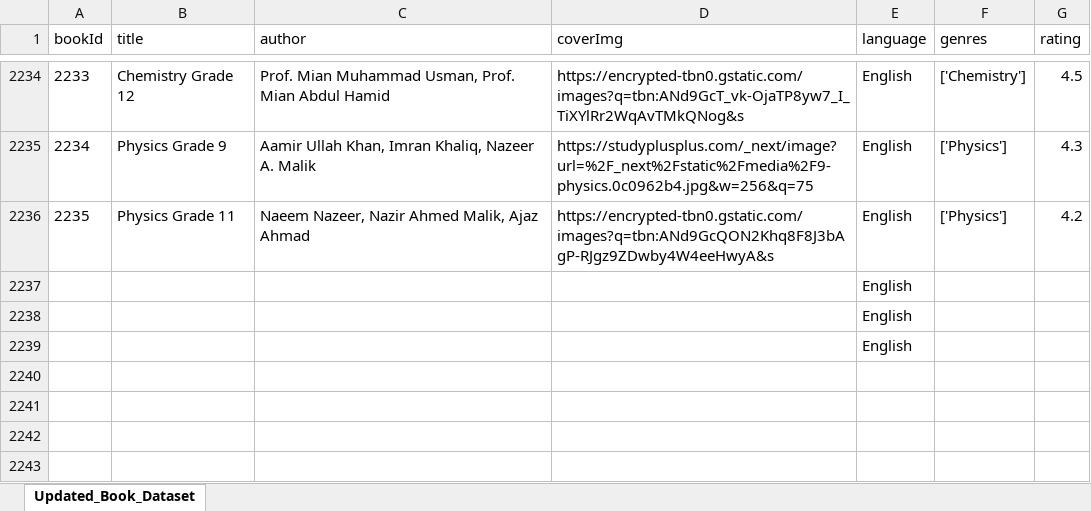
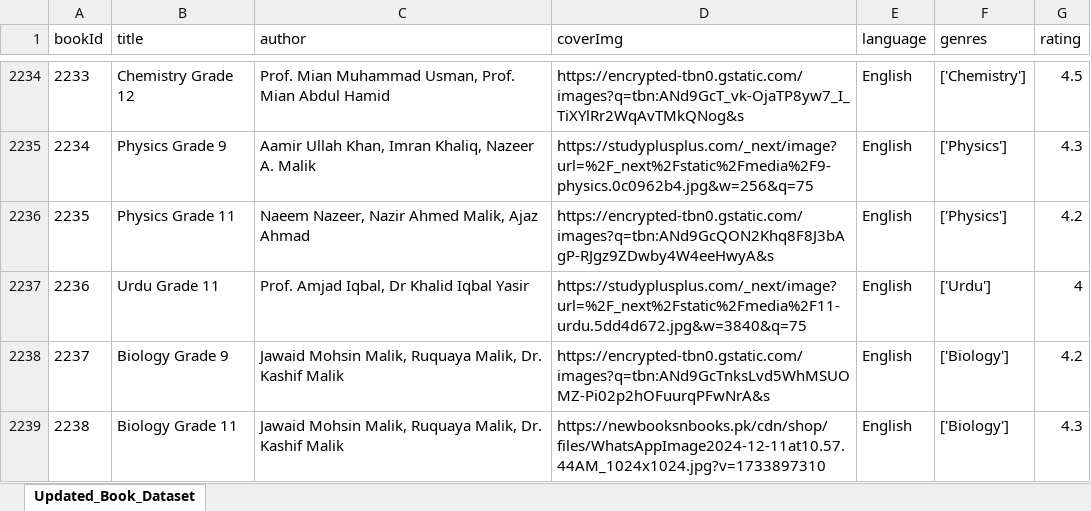
Before and after one commit to abdullahshahid0123/Ehsas-Hub, an Excel workbook: ML Model/2nd Part Dataset/Updated_Book_Dataset.xlsx, sheet Updated_Book_Dataset, drawn as a sheet; only a part is shown, gaps mark what is left out; values as stored, in another font and other column widths than the file's, no borders; removed rows and columns are numbered as before the commit, all else as after; the diff names each change by its address in the sheet, - before the commit and + after, or states it on an @@ line.

Commit message:
Dataset_Updated

```diff
--- a/ML Model/2nd Part Dataset/Updated_Book_Dataset.xlsx (sheet Updated_Book_Dataset)
+++ b/ML Model/2nd Part Dataset/Updated_Book_Dataset.xlsx (sheet Updated_Book_Dataset)
-row 2237:  |  |  |  | English
-row 2238:  |  |  |  | English
-row 2239:  |  |  |  | English
+row 2237: 2236 | Urdu Grade 11 | Prof. Amjad Iqbal, Dr Khalid Iqbal Yasir | https://studyplusplus.com/_next/image?url=%2F_next%2Fstatic%2Fmedia%2F11-urdu.5dd4d672.jpg&w=3840&q=75 | English | ['Urdu'] | 4
+row 2238: 2237 | Biology Grade 9 | Jawaid Mohsin Malik, Ruquaya Malik, Dr. Kashif Malik | https://encrypted-tbn0.gstatic.com/images?q=tbn:ANd9GcTnksLvd5WhMSUOMZ-Pi02p2hOFuurqPFwNrA&s | English | ['Biology'] | 4.2
+row 2239: 2238 | Biology Grade 11 | Jawaid Mohsin Malik, Ruquaya Malik, Dr. Kashif Malik | https://newbooksnbooks.pk/cdn/shop/files/WhatsAppImage2024-12-11at10.57.44AM_1024x1024.jpg?v=1733897310 | English | ['Biology'] | 4.3
```
